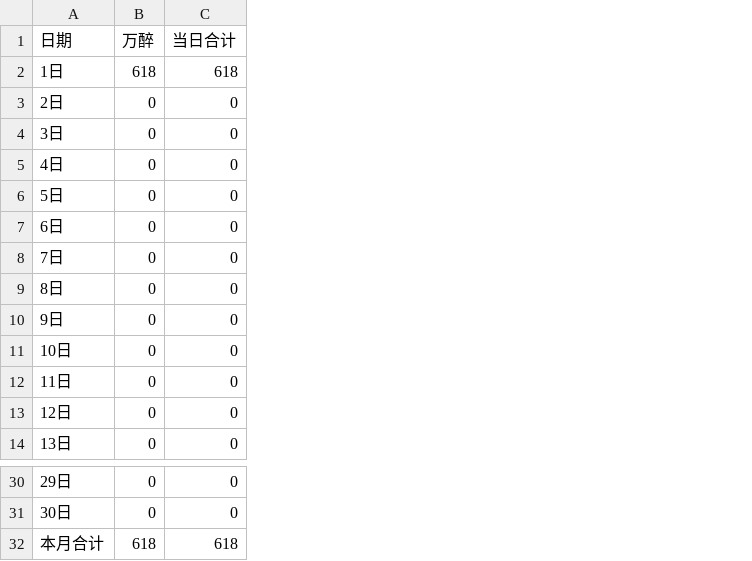
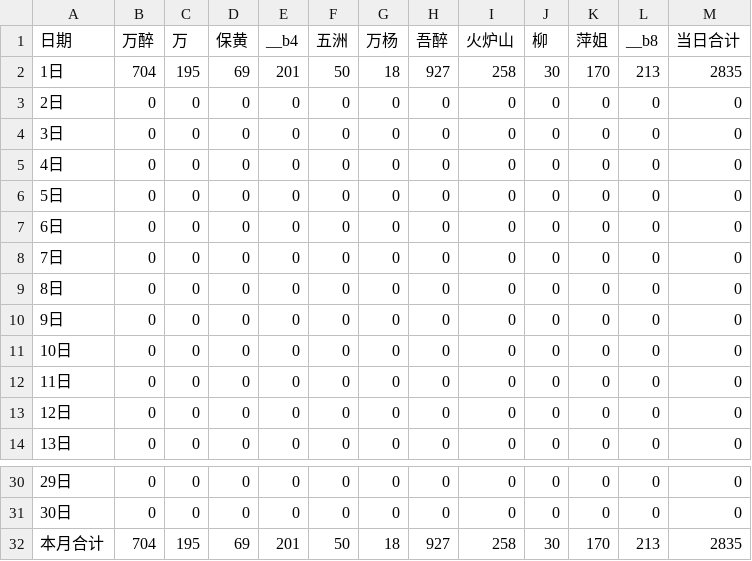
Before and after one commit to nqw1983-coder/-delivery-note-accounting, a CSV file: backups/2026-09.csv, drawn as a sheet; only a part is shown, gaps mark what is left out; addresses are those after the commit; the diff names each change by its address in the sheet, - before the commit and + after, or states it on an @@ line.

```diff
--- a/backups/2026-09.csv
+++ b/backups/2026-09.csv
+column C (万), rows 2-14: 195 | 0 | 0 | 0 | 0 | 0 | 0 | 0 | 0 | 0 | 0 | 0 | 0; rows 30-32: 0 | 0 | 195
+column D (保黄), rows 2-14: 69 | 0 | 0 | 0 | 0 | 0 | 0 | 0 | 0 | 0 | 0 | 0 | 0; rows 30-32: 0 | 0 | 69
+column E (__b4), rows 2-14: 201 | 0 | 0 | 0 | 0 | 0 | 0 | 0 | 0 | 0 | 0 | 0 | 0; rows 30-32: 0 | 0 | 201
+column F (五洲), rows 2-14: 50 | 0 | 0 | 0 | 0 | 0 | 0 | 0 | 0 | 0 | 0 | 0 | 0; rows 30-32: 0 | 0 | 50
+column G (万杨), rows 2-14: 18 | 0 | 0 | 0 | 0 | 0 | 0 | 0 | 0 | 0 | 0 | 0 | 0; rows 30-32: 0 | 0 | 18
+column H (吾醉), rows 2-14: 927 | 0 | 0 | 0 | 0 | 0 | 0 | 0 | 0 | 0 | 0 | 0 | 0; rows 30-32: 0 | 0 | 927
+column I (火炉山), rows 2-14: 258 | 0 | 0 | 0 | 0 | 0 | 0 | 0 | 0 | 0 | 0 | 0 | 0; rows 30-32: 0 | 0 | 258
+column J (柳), rows 2-14: 30 | 0 | 0 | 0 | 0 | 0 | 0 | 0 | 0 | 0 | 0 | 0 | 0; rows 30-32: 0 | 0 | 30
+column K (萍姐), rows 2-14: 170 | 0 | 0 | 0 | 0 | 0 | 0 | 0 | 0 | 0 | 0 | 0 | 0; rows 30-32: 0 | 0 | 170
+column L (__b8), rows 2-14: 213 | 0 | 0 | 0 | 0 | 0 | 0 | 0 | 0 | 0 | 0 | 0 | 0; rows 30-32: 0 | 0 | 213
-B2 (万醉): 618
+B2 (万醉): 704
-M2 (当日合计): 618
+M2 (当日合计): 2835
-B32 (万醉): 618
+B32 (万醉): 704
-M32 (当日合计): 618
+M32 (当日合计): 2835
```
Also changed, not shown: 1 other file.
